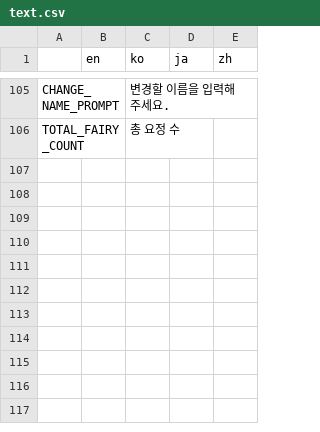
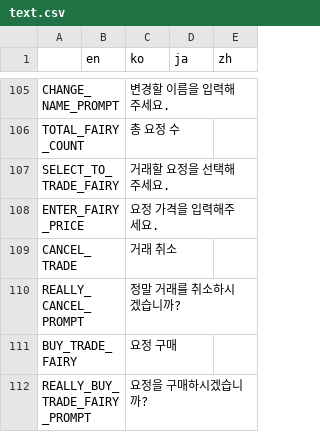
Before and after one commit to Hanul/EtherFairy, a CSV file: EtherFairy/R/text.csv, drawn as a sheet; only a part is shown, gaps mark what is left out; the diff names each change by its address in the sheet, - before the commit and + after, or states it on an @@ line.

```diff
--- a/EtherFairy/R/text.csv
+++ b/EtherFairy/R/text.csv
+row 107: SELECT_TO_TRADE_FAIRY |  | 거래할 요정을 선택해주세요.
+row 108: ENTER_FAIRY_PRICE |  | 요정 가격을 입력해주세요.
+row 109: CANCEL_TRADE |  | 거래 취소
+row 110: REALLY_CANCEL_PROMPT |  | 정말 거래를 취소하시겠습니까?
+row 111: BUY_TRADE_FAIRY |  | 요정 구매
+row 112: REALLY_BUY_TRADE_FAIRY_PROMPT |  | 요정을 구매하시겠습니까?
```
Also changed, not shown: 20 other files.
